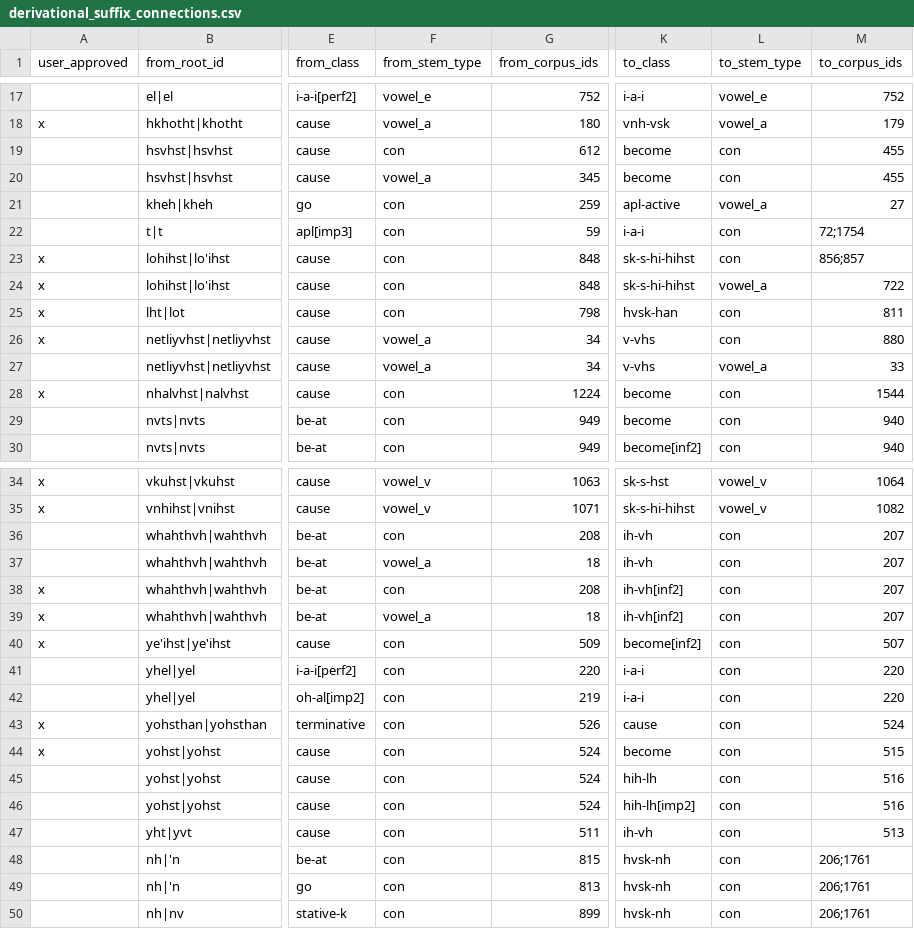
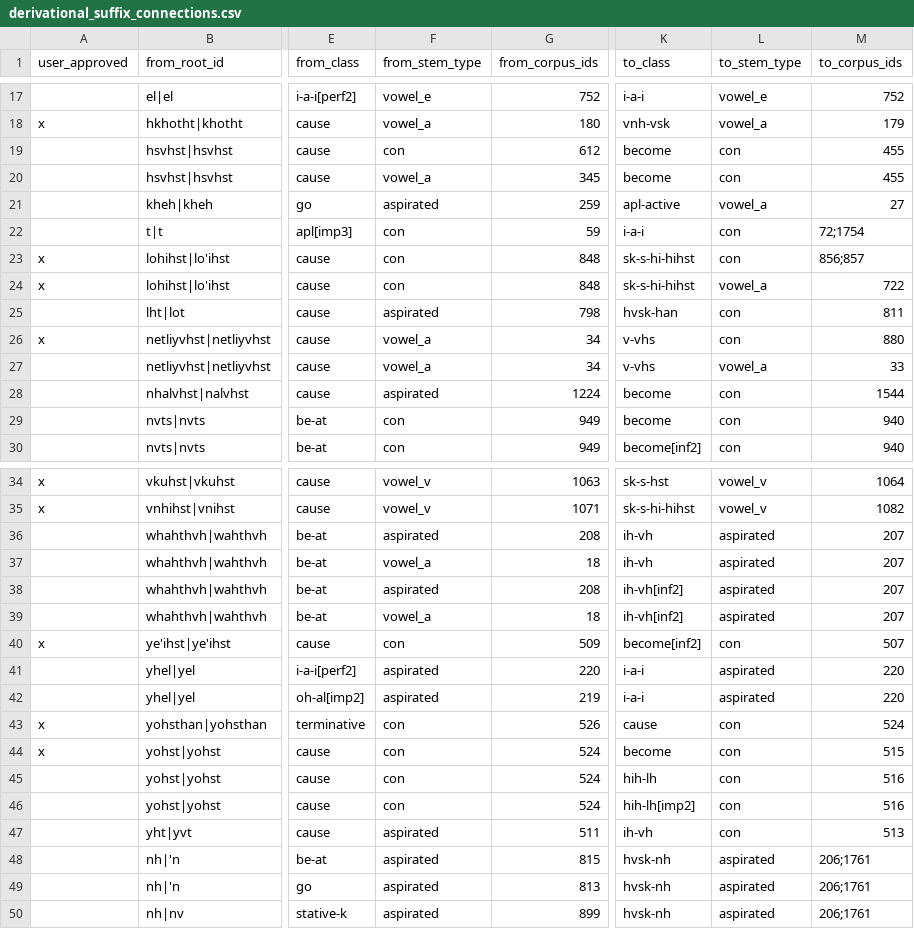
Before and after one commit to CharlieMcVicker/king-recreation, a CSV file: artifacts/connections/derivational_suffix_connections.csv, drawn as a sheet; only a part is shown, gaps mark what is left out; the diff covers the shown part only; the diff names each change by its address in the sheet, - before the commit and + after, or states it on an @@ line.

```diff
--- a/artifacts/connections/derivational_suffix_connections.csv
+++ b/artifacts/connections/derivational_suffix_connections.csv
-F21 (from_stem_type): con
+F21 (from_stem_type): aspirated
-A25 (user_approved): x
+A25 (user_approved): (empty)
-F25 (from_stem_type): con
+F25 (from_stem_type): aspirated
-A28 (user_approved): x
+A28 (user_approved): (empty)
-F28 (from_stem_type): con
+F28 (from_stem_type): aspirated
-F36 (from_stem_type): con
+F36 (from_stem_type): aspirated
-L36:L39 (to_stem_type): con
+L36:L39 (to_stem_type): aspirated
-A38:A39 (user_approved): x
+A38:A39 (user_approved): (empty)
-F38 (from_stem_type): con
+F38 (from_stem_type): aspirated
-F41:F42 (from_stem_type): con
+F41:F42 (from_stem_type): aspirated
-L41:L42 (to_stem_type): con
+L41:L42 (to_stem_type): aspirated
-F47:F50 (from_stem_type): con
+F47:F50 (from_stem_type): aspirated
-L48:L50 (to_stem_type): con
+L48:L50 (to_stem_type): aspirated
```
Also changed, not shown: 2 edited cells elsewhere in this file, artifacts/corpora/corpus_no_pre_no_asp.csv, artifacts/corpora/validated_reconstructable_roots.csv, 43 other files.
